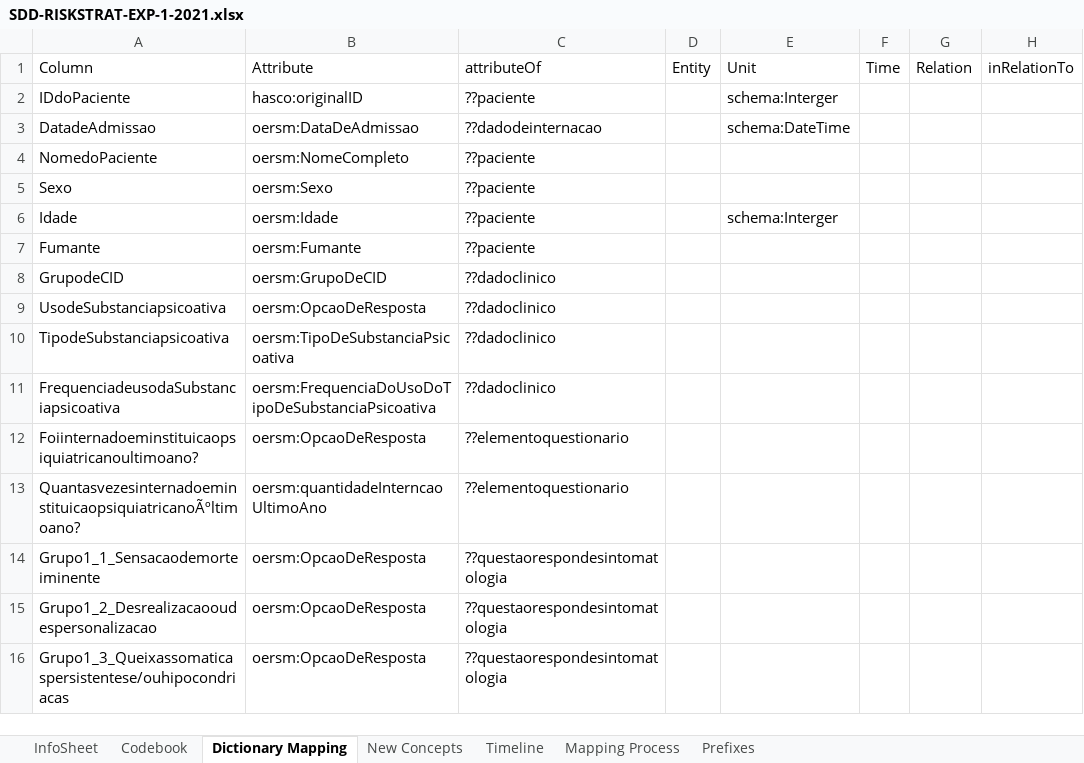
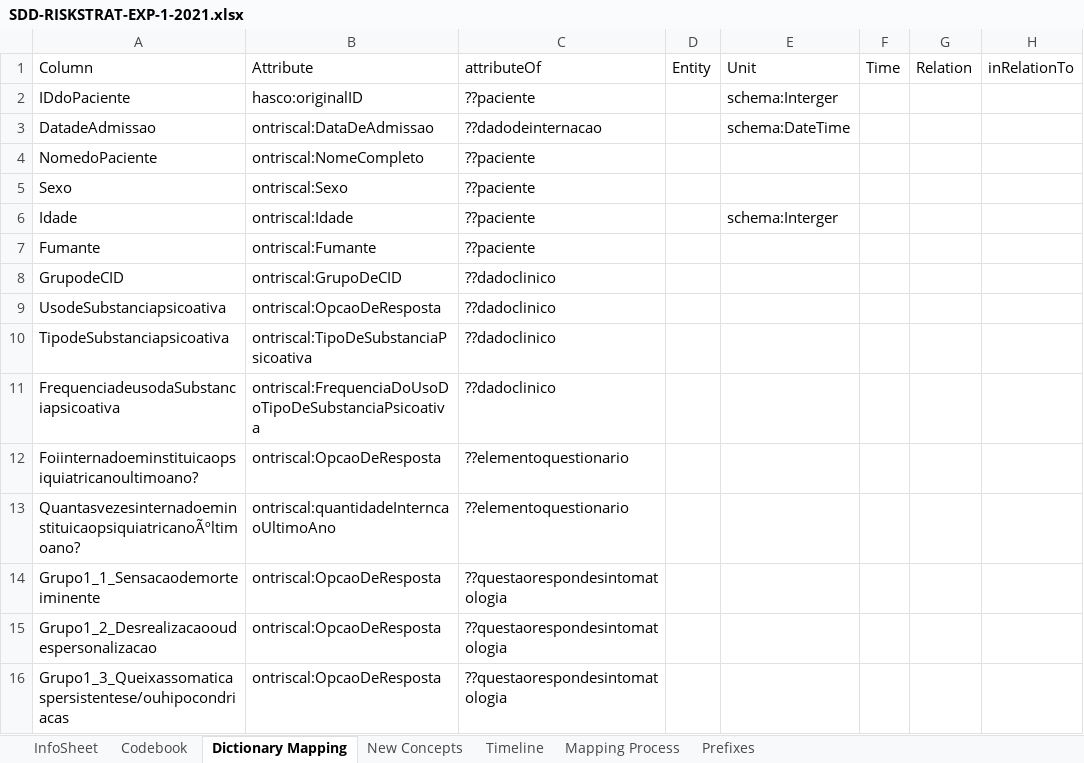
Before and after one commit to evaldo/estratificacaoderiscosaudemental, an Excel workbook: templates de metados semanticos/metadata/SDD-RISKSTRAT-EXP-1-2021.xlsx, sheet Dictionary Mapping, drawn as a sheet; only a part is shown; values as stored, in another font and other column widths than the file's, no borders; the diff covers the shown part only; the diff names each change by its address in the sheet, - before the commit and + after, or states it on an @@ line.

Commit message:
Atualização ONTRISCAL

```diff
--- a/templates de metados semanticos/metadata/SDD-RISKSTRAT-EXP-1-2021.xlsx (sheet Dictionary Mapping)
+++ b/templates de metados semanticos/metadata/SDD-RISKSTRAT-EXP-1-2021.xlsx (sheet Dictionary Mapping)
-B3: oersm:DataDeAdmissao
+B3: ontriscal:DataDeAdmissao
-B4: oersm:NomeCompleto
+B4: ontriscal:NomeCompleto
-B5: oersm:Sexo
+B5: ontriscal:Sexo
-B6: oersm:Idade
+B6: ontriscal:Idade
-B7: oersm:Fumante
+B7: ontriscal:Fumante
-B8: oersm:GrupoDeCID
+B8: ontriscal:GrupoDeCID
-B9: oersm:OpcaoDeResposta
+B9: ontriscal:OpcaoDeResposta
-B10: oersm:TipoDeSubstanciaPsicoativa
+B10: ontriscal:TipoDeSubstanciaPsicoativa
-B11: oersm:FrequenciaDoUsoDoTipoDeSubstanciaPsicoativa
+B11: ontriscal:FrequenciaDoUsoDoTipoDeSubstanciaPsicoativa
-B12: oersm:OpcaoDeResposta
+B12: ontriscal:OpcaoDeResposta
-B13: oersm:quantidadeInterncaoUltimoAno
+B13: ontriscal:quantidadeInterncaoUltimoAno
-B14:B16: oersm:OpcaoDeResposta
+B14:B16: ontriscal:OpcaoDeResposta
```
Also changed, not shown: 114 edited cells elsewhere in this sheet, 8 other files.
